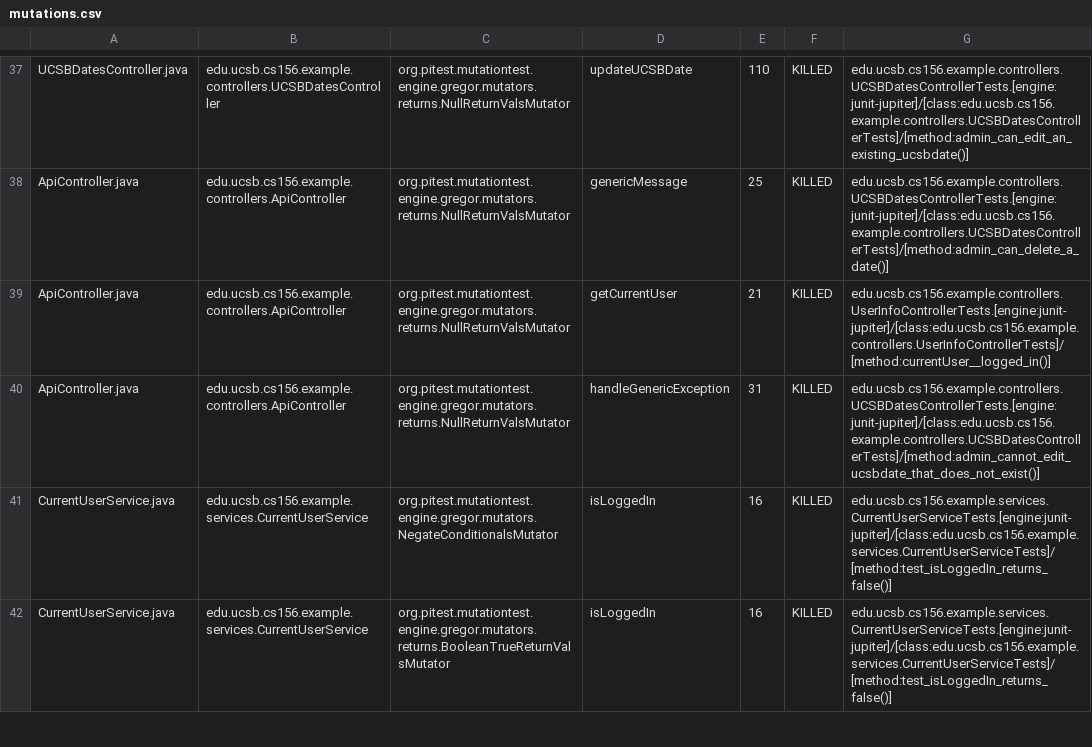
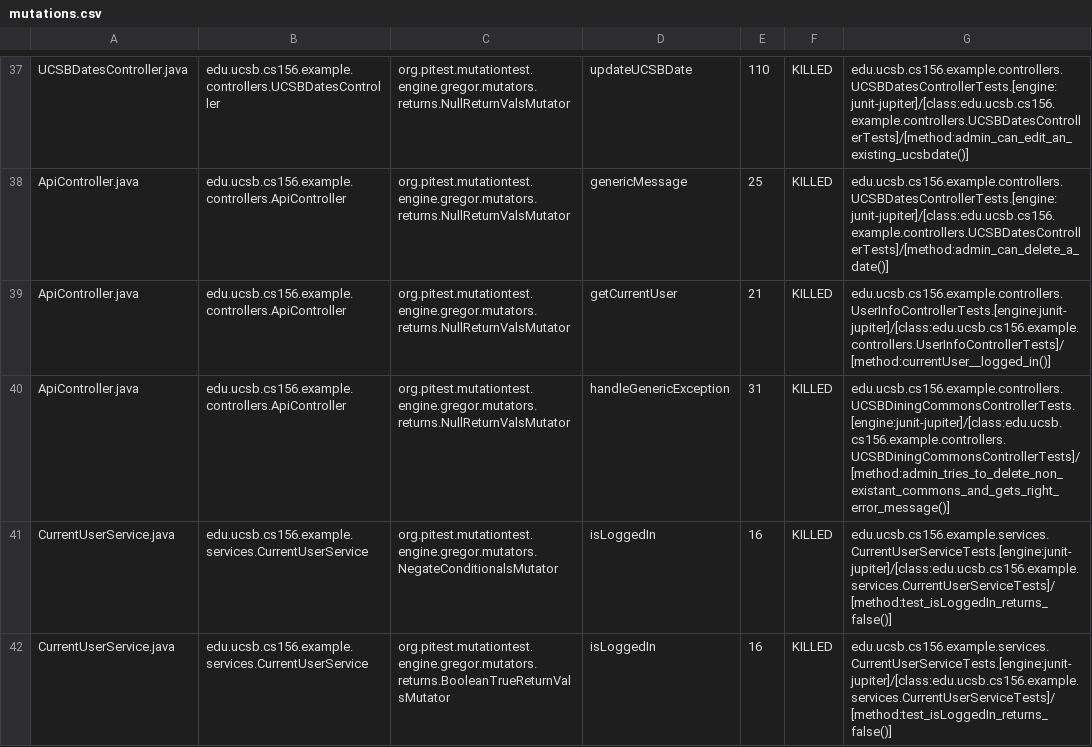
Before and after one commit to ucsb-cs156-s24/team02-s24-5pm-5, a CSV file: prs/44/pitest/mutations.csv, drawn as a sheet; only a part is shown, gaps mark what is left out.

Commit message:
Deploying to gh-pages from @ ucsb-cs156-s24/team02-s24-5pm-5@6f43a7c9948db64c5d4340f281eb0747234cd7af 🚀

```diff
--- a/prs/44/pitest/mutations.csv
+++ b/prs/44/pitest/mutations.csv
@@ -39,3 +39,3 @@ ApiController.java,edu.ucsb.cs156.example.controllers.ApiController,org.pitest.m
 ApiController.java,edu.ucsb.cs156.example.controllers.ApiController,org.pitest.mutationtest.engine.gregor.mutators.returns.NullReturnValsMutator,getCurrentUser,21,KILLED,edu.ucsb.cs156.example.controllers.UserInfoControllerTests.[engine:junit-jupiter]/[class:edu.ucsb.cs156.example.controllers.UserInfoControllerTests]/[method:currentUser__logged_in()]
-ApiController.java,edu.ucsb.cs156.example.controllers.ApiController,org.pitest.mutationtest.engine.gregor.mutators.returns.NullReturnValsMutator,handleGenericException,31,KILLED,edu.ucsb.cs156.example.controllers.UCSBDatesControllerTests.[engine:junit-jupiter]/[class:edu.ucsb.cs156.example.controllers.UCSBDatesControllerTests]/[method:admin_cannot_edit_ucsbdate_that_does_not_exist()]
+ApiController.java,edu.ucsb.cs156.example.controllers.ApiController,org.pitest.mutationtest.engine.gregor.mutators.returns.NullReturnValsMutator,handleGenericException,31,KILLED,edu.ucsb.cs156.example.controllers.UCSBDiningCommonsControllerTests.[engine:junit-jupiter]/[class:edu.ucsb.cs156.example.controllers.UCSBDiningCommonsControllerTests]/[method:admin_tries_to_delete_non_existant_commons_and_gets_right_error_message()]
 CurrentUserService.java,edu.ucsb.cs156.example.services.CurrentUserService,org.pitest.mutationtest.engine.gregor.mutators.NegateConditionalsMutator,isLoggedIn,16,KILLED,edu.ucsb.cs156.example.services.CurrentUserServiceTests.[engine:junit-jupiter]/[class:edu.ucsb.cs156.example.services.CurrentUserServiceTests]/[method:test_isLoggedIn_returns_false()]
```
Also changed, not shown: 11 other files.
